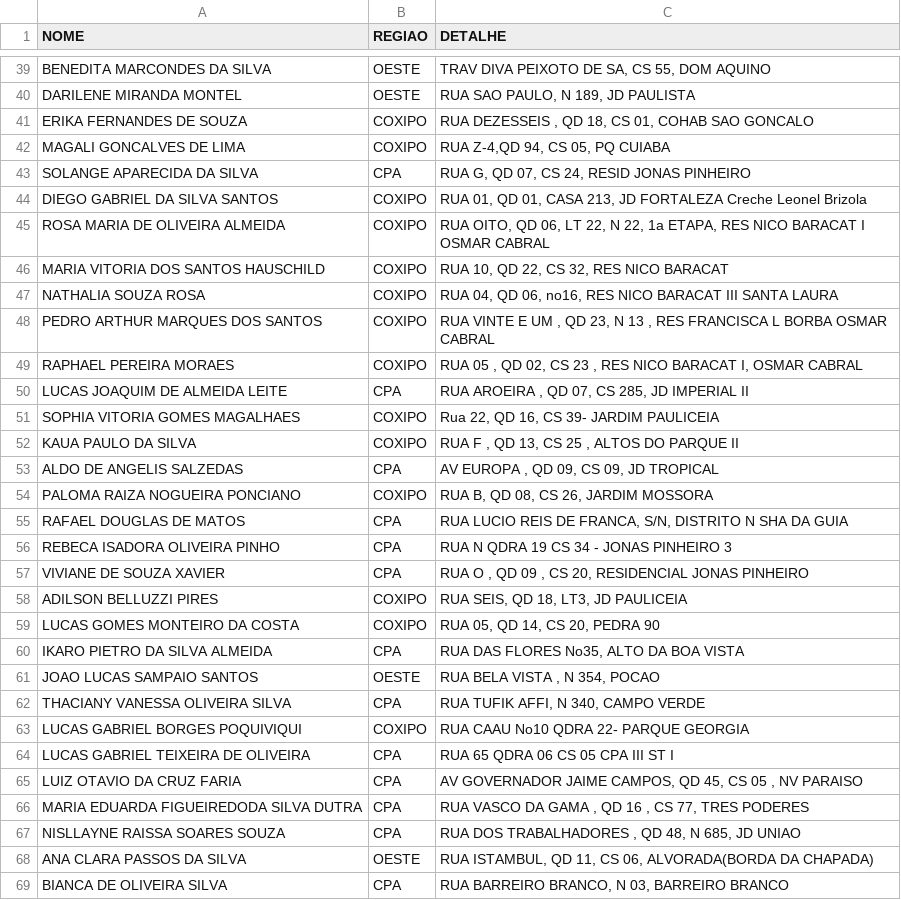
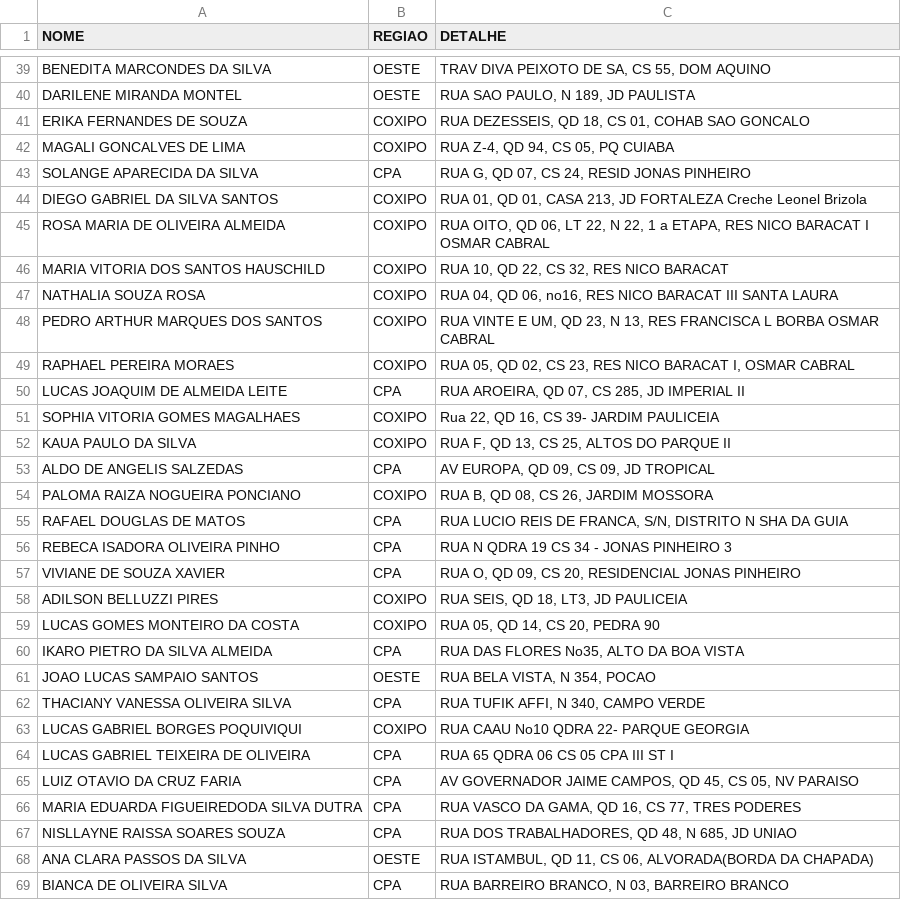
Before and after one commit to castelhano/buscar, a CSV file: backend/app/seed_data/usuarios.csv, drawn as a sheet; only a part is shown, gaps mark what is left out; the diff covers the shown part only.

```diff
--- a/backend/app/seed_data/usuarios.csv
+++ b/backend/app/seed_data/usuarios.csv
@@ -40,15 +40,15 @@ BENEDITA MARCONDES DA SILVA,OESTE,"TRAV DIVA PEIXOTO DE SA, CS 55, DOM AQUINO"
 DARILENE MIRANDA MONTEL,OESTE,"RUA SAO PAULO, N 189, JD PAULISTA"
-ERIKA FERNANDES DE SOUZA,COXIPO,"RUA DEZESSEIS , QD 18, CS 01, COHAB SAO GONCALO"
-MAGALI GONCALVES DE LIMA,COXIPO,"RUA Z-4,QD 94, CS 05, PQ CUIABA"
+ERIKA FERNANDES DE SOUZA,COXIPO,"RUA DEZESSEIS, QD 18, CS 01, COHAB SAO GONCALO"
+MAGALI GONCALVES DE LIMA,COXIPO,"RUA Z-4, QD 94, CS 05, PQ CUIABA"
 SOLANGE APARECIDA DA SILVA,CPA,"RUA G, QD 07, CS 24, RESID JONAS PINHEIRO"
 DIEGO GABRIEL DA SILVA SANTOS,COXIPO,"RUA 01, QD 01, CASA 213, JD FORTALEZA Creche Leonel Brizola"
-ROSA MARIA DE OLIVEIRA ALMEIDA,COXIPO,"RUA OITO, QD 06, LT 22, N 22, 1a ETAPA, RES NICO BARACAT I OSMAR CABRAL"
+ROSA MARIA DE OLIVEIRA ALMEIDA,COXIPO,"RUA OITO, QD 06, LT 22, N 22, 1 a ETAPA, RES NICO BARACAT I OSMAR CABRAL"
 MARIA VITORIA DOS SANTOS HAUSCHILD,COXIPO,"RUA 10, QD 22, CS 32, RES NICO BARACAT"
 NATHALIA SOUZA ROSA,COXIPO,"RUA 04, QD 06, no16, RES NICO BARACAT III SANTA LAURA"
-PEDRO ARTHUR MARQUES DOS SANTOS,COXIPO,"RUA VINTE E UM , QD 23, N 13 , RES FRANCISCA L BORBA OSMAR CABRAL"
-RAPHAEL PEREIRA MORAES,COXIPO,"RUA 05 , QD 02, CS 23 , RES NICO BARACAT I, OSMAR CABRAL"
-LUCAS JOAQUIM DE ALMEIDA LEITE,CPA,"RUA AROEIRA , QD 07, CS 285, JD IMPERIAL II"
+PEDRO ARTHUR MARQUES DOS SANTOS,COXIPO,"RUA VINTE E UM, QD 23, N 13, RES FRANCISCA L BORBA OSMAR CABRAL"
+RAPHAEL PEREIRA MORAES,COXIPO,"RUA 05, QD 02, CS 23, RES NICO BARACAT I, OSMAR CABRAL"
+LUCAS JOAQUIM DE ALMEIDA LEITE,CPA,"RUA AROEIRA, QD 07, CS 285, JD IMPERIAL II"
 SOPHIA VITORIA GOMES MAGALHAES,COXIPO,"Rua 22, QD 16, CS 39- JARDIM PAULICEIA"
-KAUA PAULO DA SILVA,COXIPO,"RUA F , QD 13, CS 25 , ALTOS DO PARQUE II"
-ALDO DE ANGELIS SALZEDAS,CPA,"AV EUROPA , QD 09, CS 09, JD TROPICAL"
+KAUA PAULO DA SILVA,COXIPO,"RUA F, QD 13, CS 25, ALTOS DO PARQUE II"
+ALDO DE ANGELIS SALZEDAS,CPA,"AV EUROPA, QD 09, CS 09, JD TROPICAL"
 PALOMA RAIZA NOGUEIRA PONCIANO,COXIPO,"RUA B, QD 08, CS 26, JARDIM MOSSORA"
@@ -56,3 +56,3 @@ RAFAEL DOUGLAS DE MATOS,CPA,"RUA LUCIO REIS DE FRANCA, S/N, DISTRITO N SHA DA GU
 REBECA ISADORA OLIVEIRA PINHO,CPA,RUA N QDRA 19 CS 34 - JONAS PINHEIRO 3
-VIVIANE DE SOUZA XAVIER,CPA,"RUA O , QD 09 , CS 20, RESIDENCIAL JONAS PINHEIRO"
+VIVIANE DE SOUZA XAVIER,CPA,"RUA O, QD 09, CS 20, RESIDENCIAL JONAS PINHEIRO"
 ADILSON BELLUZZI PIRES,COXIPO,"RUA SEIS, QD 18, LT3, JD PAULICEIA"
@@ -60,3 +60,3 @@ LUCAS GOMES MONTEIRO DA COSTA,COXIPO,"RUA 05, QD 14, CS 20, PEDRA 90"
 IKARO PIETRO DA SILVA ALMEIDA,CPA,"RUA DAS FLORES No35, ALTO DA BOA VISTA"
-JOAO LUCAS SAMPAIO SANTOS,OESTE,"RUA BELA VISTA , N 354, POCAO"
+JOAO LUCAS SAMPAIO SANTOS,OESTE,"RUA BELA VISTA, N 354, POCAO"
 THACIANY VANESSA OLIVEIRA SILVA,CPA,"RUA TUFIK AFFI, N 340, CAMPO VERDE"
@@ -64,5 +64,5 @@ LUCAS GABRIEL BORGES POQUIVIQUI,COXIPO,RUA CAAU No10 QDRA 22- PARQUE GEORGIA
 LUCAS GABRIEL TEIXEIRA DE OLIVEIRA,CPA,RUA 65 QDRA 06 CS 05 CPA III ST I
-LUIZ OTAVIO DA CRUZ FARIA,CPA,"AV GOVERNADOR JAIME CAMPOS, QD 45, CS 05 , NV PARAISO"
-MARIA EDUARDA FIGUEIREDODA SILVA DUTRA,CPA,"RUA VASCO DA GAMA , QD 16 , CS 77, TRES PODERES"
-NISLLAYNE RAISSA SOARES SOUZA,CPA,"RUA DOS TRABALHADORES , QD 48, N 685, JD UNIAO"
+LUIZ OTAVIO DA CRUZ FARIA,CPA,"AV GOVERNADOR JAIME CAMPOS, QD 45, CS 05, NV PARAISO"
+MARIA EDUARDA FIGUEIREDODA SILVA DUTRA,CPA,"RUA VASCO DA GAMA, QD 16, CS 77, TRES PODERES"
+NISLLAYNE RAISSA SOARES SOUZA,CPA,"RUA DOS TRABALHADORES, QD 48, N 685, JD UNIAO"
 ANA CLARA PASSOS DA SILVA,OESTE,"RUA ISTAMBUL, QD 11, CS 06, ALVORADA(BORDA DA CHAPADA)"
```
Also changed, not shown: 33 edited cells elsewhere in this file.
